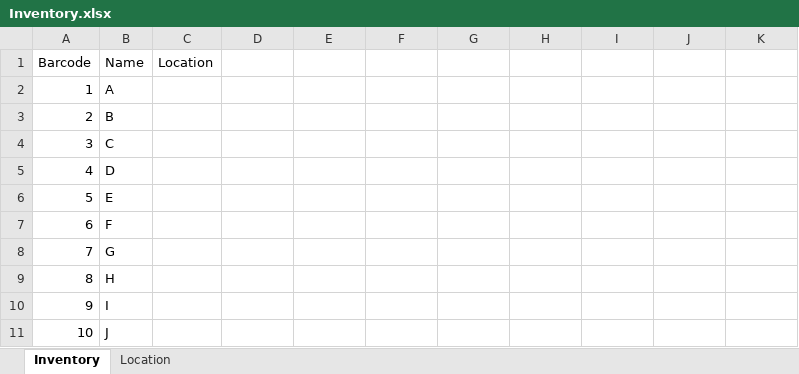
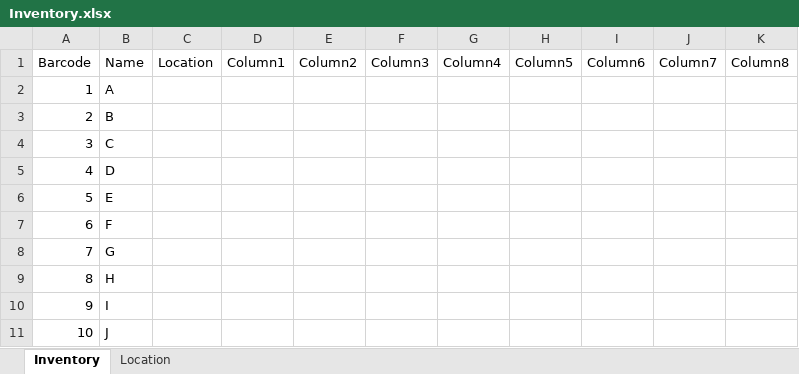
Before and after one commit to susanfung/inventory-management-system-r, an Excel workbook: Inventory/Inventory.xlsx, sheet Inventory, drawn as a sheet; values as stored, in another font and other column widths than the file's, no borders; table styles not drawn; the diff names each change by its address in the sheet, - before the commit and + after, or states it on an @@ line.

Commit message:
Fixed first 3 columns when scrolling horizontally

```diff
--- a/Inventory/Inventory.xlsx (sheet Inventory)
+++ b/Inventory/Inventory.xlsx (sheet Inventory)
-D1: (empty)
+D1: Column1
-E1: (empty)
+E1: Column2
-F1: (empty)
+F1: Column3
-G1: (empty)
+G1: Column4
-H1: (empty)
+H1: Column5
-I1: (empty)
+I1: Column6
-J1: (empty)
+J1: Column7
-K1: (empty)
+K1: Column8
```
Also changed, not shown: 2 other files.
